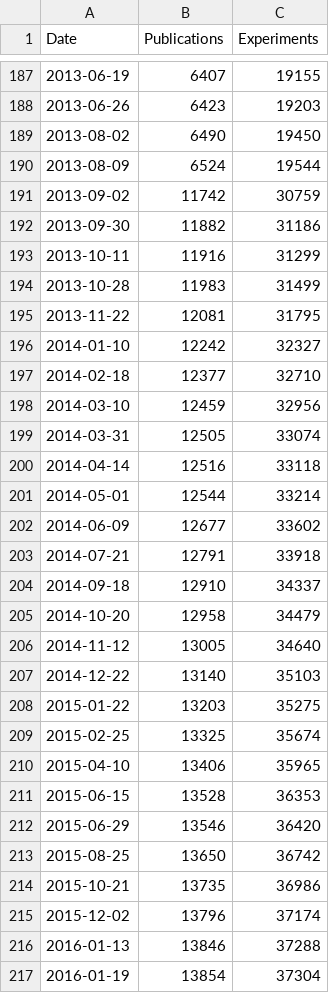
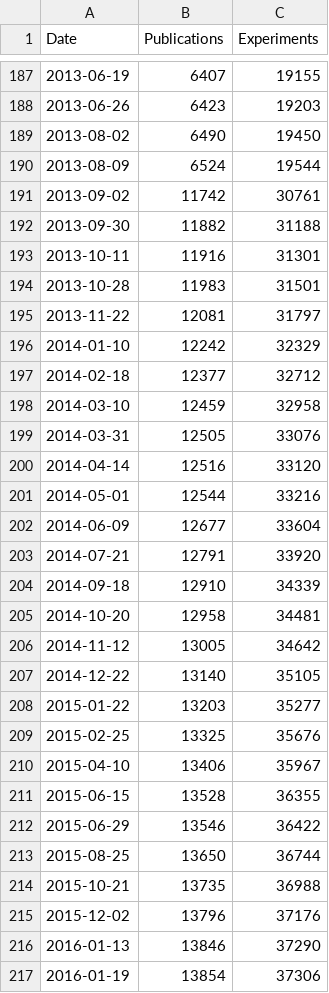
Before and after one commit to intact-portal/intact-portal-statistics, a CSV file: output_data/publication_experiment.csv, drawn as a sheet; only a part is shown, gaps mark what is left out; the diff covers the shown part only.

```diff
--- a/output_data/publication_experiment.csv
+++ b/output_data/publication_experiment.csv
@@ -190,28 +190,28 @@ Date,Publications,Experiments
 2013-08-09,6524,19544
-2013-09-02,11742,30759
-2013-09-30,11882,31186
-2013-10-11,11916,31299
-2013-10-28,11983,31499
-2013-11-22,12081,31795
-2014-01-10,12242,32327
-2014-02-18,12377,32710
-2014-03-10,12459,32956
-2014-03-31,12505,33074
-2014-04-14,12516,33118
-2014-05-01,12544,33214
-2014-06-09,12677,33602
-2014-07-21,12791,33918
-2014-09-18,12910,34337
-2014-10-20,12958,34479
-2014-11-12,13005,34640
-2014-12-22,13140,35103
-2015-01-22,13203,35275
-2015-02-25,13325,35674
-2015-04-10,13406,35965
-2015-06-15,13528,36353
-2015-06-29,13546,36420
-2015-08-25,13650,36742
-2015-10-21,13735,36986
-2015-12-02,13796,37174
-2016-01-13,13846,37288
-2016-01-19,13854,37304
+2013-09-02,11742,30761
+2013-09-30,11882,31188
+2013-10-11,11916,31301
+2013-10-28,11983,31501
+2013-11-22,12081,31797
+2014-01-10,12242,32329
+2014-02-18,12377,32712
+2014-03-10,12459,32958
+2014-03-31,12505,33076
+2014-04-14,12516,33120
+2014-05-01,12544,33216
+2014-06-09,12677,33604
+2014-07-21,12791,33920
+2014-09-18,12910,34339
+2014-10-20,12958,34481
+2014-11-12,13005,34642
+2014-12-22,13140,35105
+2015-01-22,13203,35277
+2015-02-25,13325,35676
+2015-04-10,13406,35967
+2015-06-15,13528,36355
+2015-06-29,13546,36422
+2015-08-25,13650,36744
+2015-10-21,13735,36988
+2015-12-02,13796,37176
+2016-01-13,13846,37290
+2016-01-19,13854,37306
```
Also changed, not shown: 1 added row and 56 edited cells elsewhere in this file, output_data/curation_distribution.csv, output_data/interactions.csv, 3 other files.
